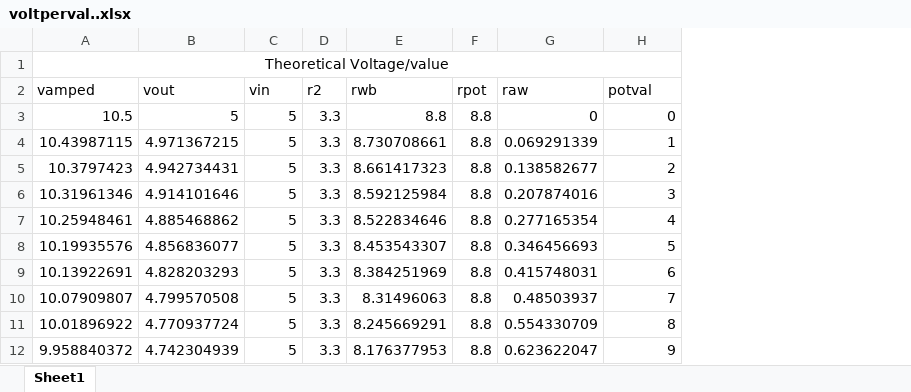
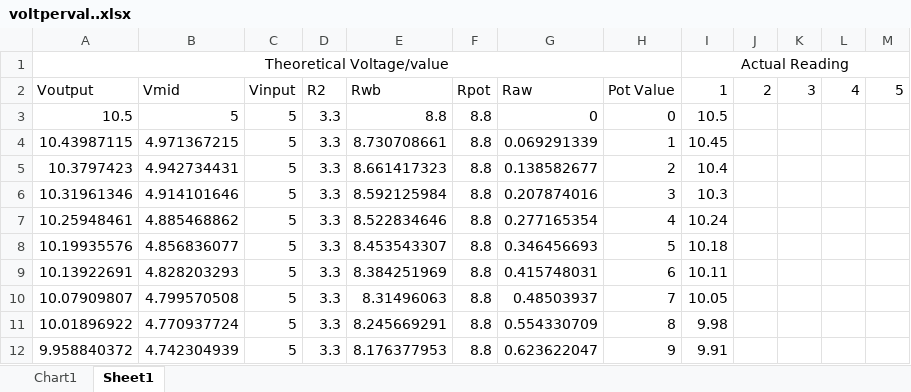
Before and after one commit to cbosoft/pi_rheo_proj, an Excel workbook: misc/voltperval..xlsx, sheet Sheet1, drawn as a sheet; only a part is shown; values as stored, in another font and other column widths than the file's, no borders; removed rows and columns are numbered as before the commit, all else as after; the diff names each change by its address in the sheet, - before the commit and + after, or states it on an @@ line.

```diff
--- a/misc/voltperval..xlsx (sheet Sheet1)
+++ b/misc/voltperval..xlsx (sheet Sheet1)
+sheet tab: Chart1
+column I, row 1: Actual Reading; rows 3-12: 10.5 | 10.45 | 10.4 | 10.3 | 10.24 | 10.18 | 10.11 | 10.05 | 9.98 | 9.91
+column J, empty
+column K, empty
+column L, empty
+column M, empty
-row 2: vamped | vout | vin | r2 | rwb | rpot | raw | potval
+row 2: Voutput | Vmid | Vinput | R2 | Rwb | Rpot | Raw | Pot Value | 1 | 2 | 3 | 4 | 5
```
Also changed, not shown: charts or pictures, 2 other files.
